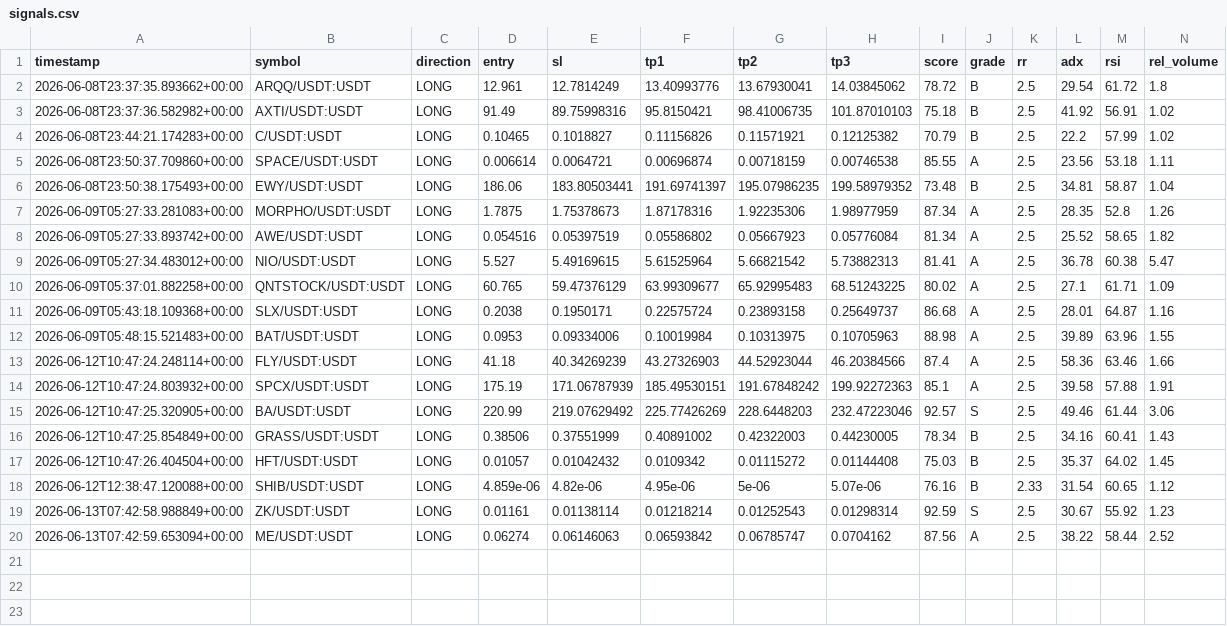
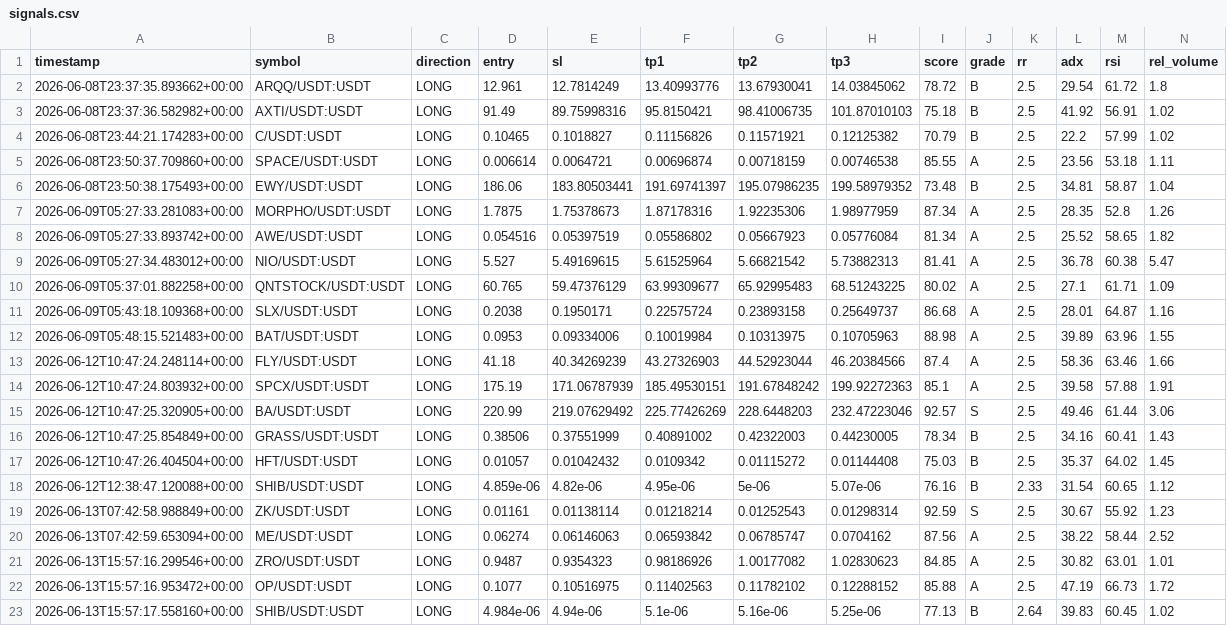
Before and after one commit to Mystgraider/ai-crypto-scan, a CSV file: storage/signals.csv, drawn as a sheet; only a part is shown; rows hold the shown columns only; the diff names each change by its address in the sheet, - before the commit and + after, or states it on an @@ line.

Commit message:
chore: update signals [skip ci]

```diff
--- a/storage/signals.csv
+++ b/storage/signals.csv
+row 21: 2026-06-13T15:57:16.299546+00:00 | ZRO/USDT:USDT | LONG | 0.9487 | 0.9354323 | 0.98186926 | 1.00177082 | 1.02830623 | 84.85 | A | 2.5 | 30.82 | 63.01 | 1.01
+row 22: 2026-06-13T15:57:16.953472+00:00 | OP/USDT:USDT | LONG | 0.1077 | 0.10516975 | 0.11402563 | 0.11782102 | 0.12288152 | 85.88 | A | 2.5 | 47.19 | 66.73 | 1.72
+row 23: 2026-06-13T15:57:17.558160+00:00 | SHIB/USDT:USDT | LONG | 4.984e-06 | 4.94e-06 | 5.1e-06 | 5.16e-06 | 5.25e-06 | 77.13 | B | 2.64 | 39.83 | 60.45 | 1.02
```
Also changed, not shown: 1 other file.
